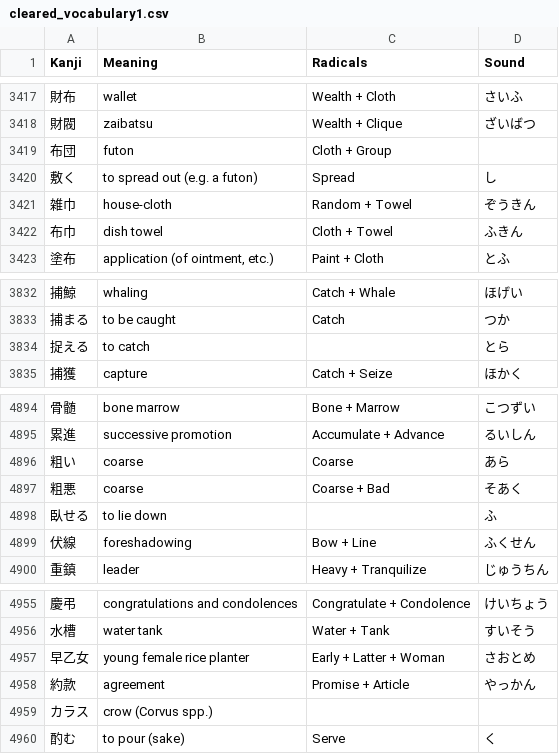
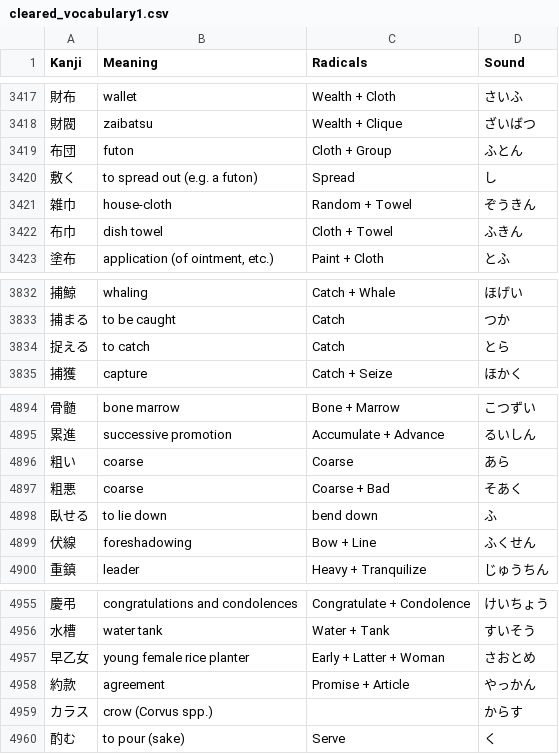
Before and after one commit to Goezs/kanji_with_radicals, a CSV file: kanjgetting/cleared_vocabulary1.csv, drawn as a sheet; only a part is shown, gaps mark what is left out.

Commit message:
cleared_vocabulary1.csv - Filling missing information

```diff
--- a/kanjgetting/cleared_vocabulary1.csv
+++ b/kanjgetting/cleared_vocabulary1.csv
@@ -3418,3 +3418,3 @@ Kanji,Meaning,Radicals,Sound
 財閥,zaibatsu,Wealth + Clique,ざいばつ
-布団,futon,Cloth + Group,
+布団,futon,Cloth + Group,ふとん
 敷く,to spread out (e.g. a futon),Spread,し
@@ -3833,3 +3833,3 @@ Kanji,Meaning,Radicals,Sound
 捕まる,to be caught,Catch,つか
-捉える,to catch,,とら
+捉える,to catch,Catch,とら
 捕獲,capture,Catch + Seize,ほかく
@@ -4897,3 +4897,3 @@ Kanji,Meaning,Radicals,Sound
 粗悪,coarse,Coarse + Bad,そあく
-臥せる,to lie down,,ふ
+臥せる,to lie down,bend down,ふ
 伏線,foreshadowing,Bow + Line,ふくせん
@@ -4958,3 +4958,3 @@ Kanji,Meaning,Radicals,Sound
 約款,agreement,Promise + Article,やっかん
-カラス,crow (Corvus spp.),,
+カラス,crow (Corvus spp.),,からす
 酌む,to pour (sake),Serve,く
```
